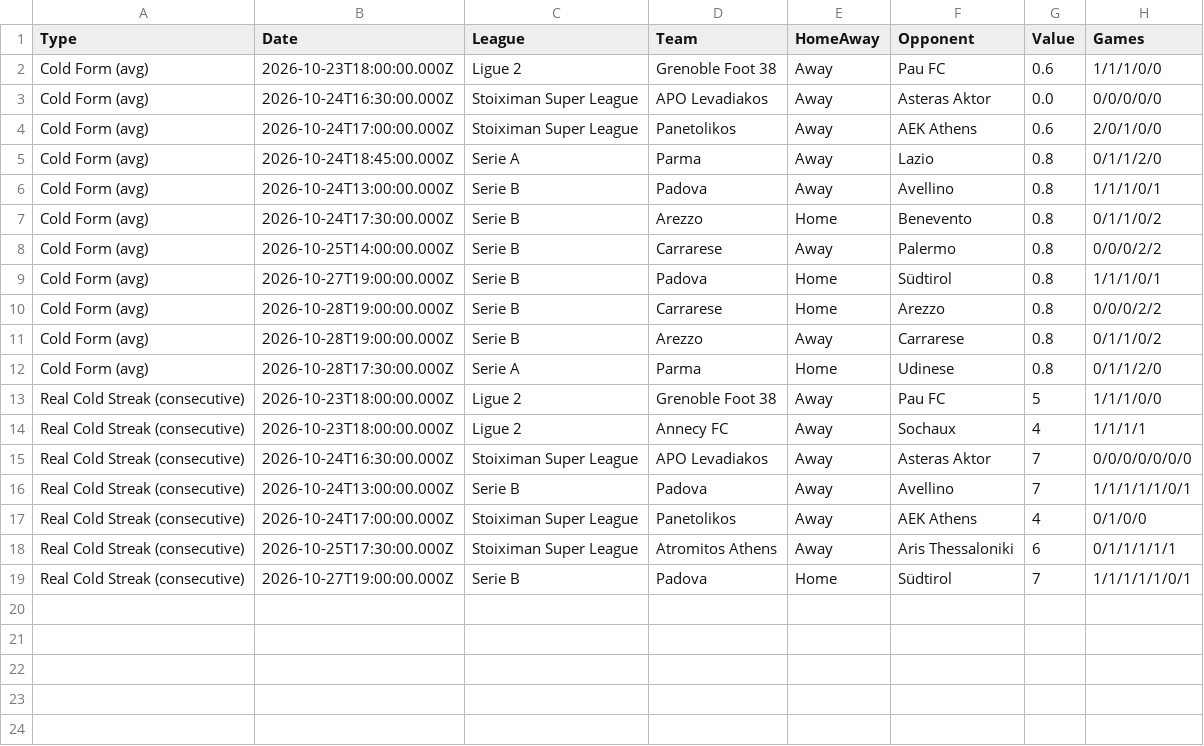
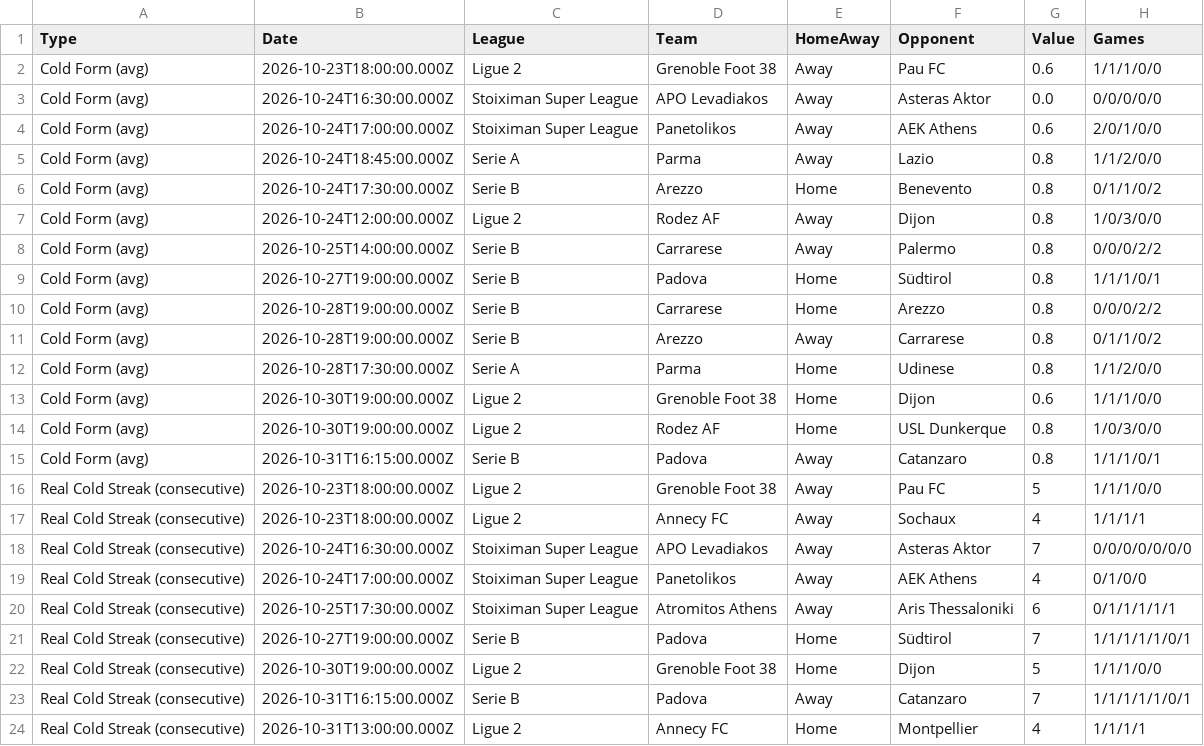
Before and after one commit to niibaboo/Under-Goals, a CSV file: docs/under-iq/scanners/cold_streak/cold_streak_predictions.csv, drawn as a sheet.

```diff
--- a/docs/under-iq/scanners/cold_streak/cold_streak_predictions.csv
+++ b/docs/under-iq/scanners/cold_streak/cold_streak_predictions.csv
@@ -4,5 +4,5 @@ Cold Form (avg),2026-10-24T16:30:00.000Z,Stoiximan Super League,APO Levadiakos,A
 Cold Form (avg),2026-10-24T17:00:00.000Z,Stoiximan Super League,Panetolikos,Away,AEK Athens,0.6,2/0/1/0/0
-Cold Form (avg),2026-10-24T18:45:00.000Z,Serie A,Parma,Away,Lazio,0.8,0/1/1/2/0
-Cold Form (avg),2026-10-24T13:00:00.000Z,Serie B,Padova,Away,Avellino,0.8,1/1/1/0/1
+Cold Form (avg),2026-10-24T18:45:00.000Z,Serie A,Parma,Away,Lazio,0.8,1/1/2/0/0
 Cold Form (avg),2026-10-24T17:30:00.000Z,Serie B,Arezzo,Home,Benevento,0.8,0/1/1/0/2
+Cold Form (avg),2026-10-24T12:00:00.000Z,Ligue 2,Rodez AF,Away,Dijon,0.8,1/0/3/0/0
 Cold Form (avg),2026-10-25T14:00:00.000Z,Serie B,Carrarese,Away,Palermo,0.8,0/0/0/2/2
@@ -11,3 +11,6 @@ Cold Form (avg),2026-10-28T19:00:00.000Z,Serie B,Carrarese,Home,Arezzo,0.8,0/0/0
 Cold Form (avg),2026-10-28T19:00:00.000Z,Serie B,Arezzo,Away,Carrarese,0.8,0/1/1/0/2
-Cold Form (avg),2026-10-28T17:30:00.000Z,Serie A,Parma,Home,Udinese,0.8,0/1/1/2/0
+Cold Form (avg),2026-10-28T17:30:00.000Z,Serie A,Parma,Home,Udinese,0.8,1/1/2/0/0
+Cold Form (avg),2026-10-30T19:00:00.000Z,Ligue 2,Grenoble Foot 38,Home,Dijon,0.6,1/1/1/0/0
+Cold Form (avg),2026-10-30T19:00:00.000Z,Ligue 2,Rodez AF,Home,USL Dunkerque,0.8,1/0/3/0/0
+Cold Form (avg),2026-10-31T16:15:00.000Z,Serie B,Padova,Away,Catanzaro,0.8,1/1/1/0/1
 Real Cold Streak (consecutive),2026-10-23T18:00:00.000Z,Ligue 2,Grenoble Foot 38,Away,Pau FC,5,1/1/1/0/0
@@ -15,3 +18,2 @@ Real Cold Streak (consecutive),2026-10-23T18:00:00.000Z,Ligue 2,Annecy FC,Away,S
 Real Cold Streak (consecutive),2026-10-24T16:30:00.000Z,Stoiximan Super League,APO Levadiakos,Away,Asteras Aktor,7,0/0/0/0/0/0/0
-Real Cold Streak (consecutive),2026-10-24T13:00:00.000Z,Serie B,Padova,Away,Avellino,7,1/1/1/1/1/0/1
 Real Cold Streak (consecutive),2026-10-24T17:00:00.000Z,Stoiximan Super League,Panetolikos,Away,AEK Athens,4,0/1/0/0
@@ -19 +21,4 @@ Real Cold Streak (consecutive),2026-10-25T17:30:00.000Z,Stoiximan Super League,A
 Real Cold Streak (consecutive),2026-10-27T19:00:00.000Z,Serie B,Padova,Home,Südtirol,7,1/1/1/1/1/0/1
+Real Cold Streak (consecutive),2026-10-30T19:00:00.000Z,Ligue 2,Grenoble Foot 38,Home,Dijon,5,1/1/1/0/0
+Real Cold Streak (consecutive),2026-10-31T16:15:00.000Z,Serie B,Padova,Away,Catanzaro,7,1/1/1/1/1/0/1
+Real Cold Streak (consecutive),2026-10-31T13:00:00.000Z,Ligue 2,Annecy FC,Home,Montpellier,4,1/1/1/1
```
Also changed, not shown: docs/under-iq/scanners/team_under15/team_under15_predictions.csv, docs/under-iq/scanners/team_under25/team_under25_predictions.csv, 26 other files.
